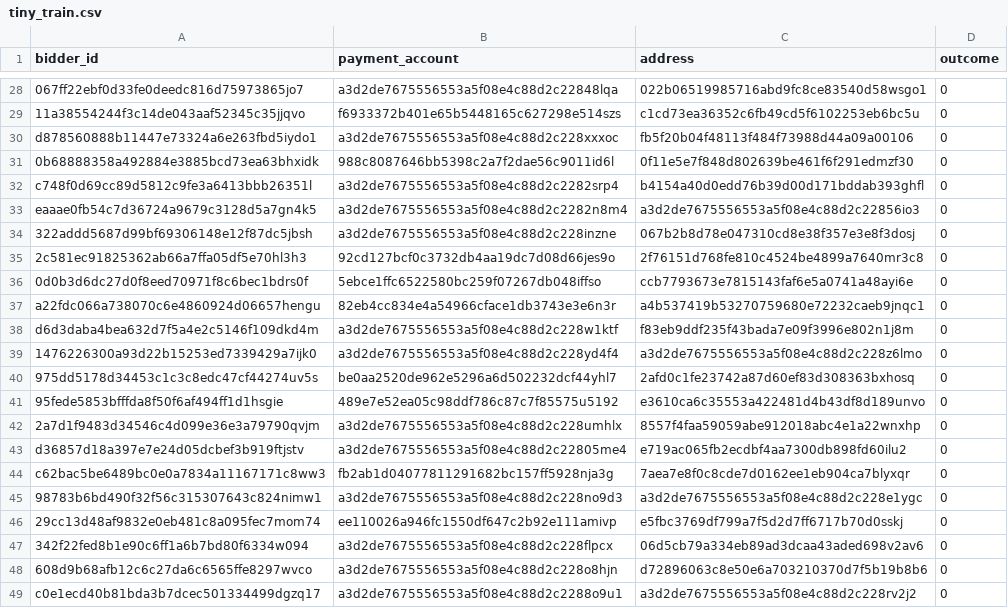
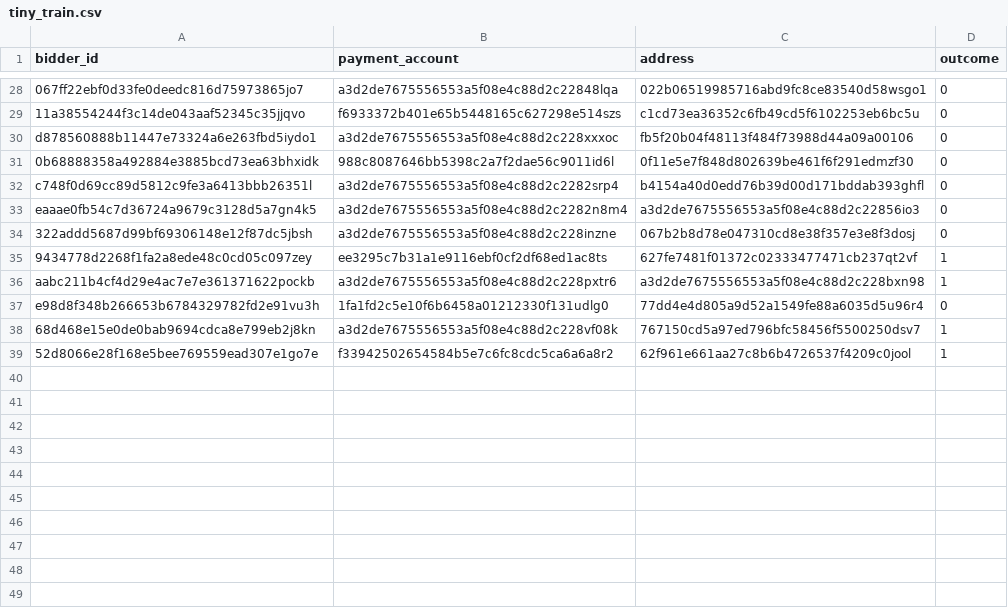
Before and after one commit to rashmiojha/BidBot-Identification, a CSV file: data/tiny_train.csv, drawn as a sheet; only a part is shown, gaps mark what is left out.

Commit message:
reduced data

```diff
--- a/data/tiny_train.csv
+++ b/data/tiny_train.csv
@@ -34,16 +34,6 @@ eaaae0fb54c7d36724a9679c3128d5a7gn4k5,a3d2de7675556553a5f08e4c88d2c2282n8m4,a3d2
 322addd5687d99bf69306148e12f87dc5jbsh,a3d2de7675556553a5f08e4c88d2c228inzne,067b2b8d78e047310cd8e38f357e3e8f3dosj,0
-2c581ec91825362ab66a7ffa05df5e70hl3h3,92cd127bcf0c3732db4aa19dc7d08d66jes9o,2f76151d768fe810c4524be4899a7640mr3c8,0
-0d0b3d6dc27d0f8eed70971f8c6bec1bdrs0f,5ebce1ffc6522580bc259f07267db048iffso,ccb7793673e7815143faf6e5a0741a48ayi6e,0
-a22fdc066a738070c6e4860924d06657hengu,82eb4cc834e4a54966cface1db3743e3e6n3r,a4b537419b53270759680e72232caeb9jnqc1,0
-d6d3daba4bea632d7f5a4e2c5146f109dkd4m,a3d2de7675556553a5f08e4c88d2c228w1ktf,f83eb9ddf235f43bada7e09f3996e802n1j8m,0
-1476226300a93d22b15253ed7339429a7ijk0,a3d2de7675556553a5f08e4c88d2c228yd4f4,a3d2de7675556553a5f08e4c88d2c228z6lmo,0
-975dd5178d34453c1c3c8edc47cf44274uv5s,be0aa2520de962e5296a6d502232dcf44yhl7,2afd0c1fe23742a87d60ef83d308363bxhosq,0
-95fede5853bfffda8f50f6af494ff1d1hsgie,489e7e52ea05c98ddf786c87c7f85575u5192,e3610ca6c35553a422481d4b43df8d189unvo,0
-2a7d1f9483d34546c4d099e36e3a79790qvjm,a3d2de7675556553a5f08e4c88d2c228umhlx,8557f4faa59059abe912018abc4e1a22wnxhp,0
-d36857d18a397e7e24d05dcbef3b919ftjstv,a3d2de7675556553a5f08e4c88d2c22805me4,e719ac065fb2ecdbf4aa7300db898fd60ilu2,0
-c62bac5be6489bc0e0a7834a11167171c8ww3,fb2ab1d04077811291682bc157ff5928nja3g,7aea7e8f0c8cde7d0162ee1eb904ca7blyxqr,0
-98783b6bd490f32f56c315307643c824nimw1,a3d2de7675556553a5f08e4c88d2c228no9d3,a3d2de7675556553a5f08e4c88d2c228e1ygc,0
-29cc13d48af9832e0eb481c8a095fec7mom74,ee110026a946fc1550df647c2b92e111amivp,e5fbc3769df799a7f5d2d7ff6717b70d0sskj,0
-342f22fed8b1e90c6ff1a6b7bd80f6334w094,a3d2de7675556553a5f08e4c88d2c228flpcx,06d5cb79a334eb89ad3dcaa43aded698v2av6,0
-608d9b68afb12c6c27da6c6565ffe8297wvco,a3d2de7675556553a5f08e4c88d2c228o8hjn,d72896063c8e50e6a703210370d7f5b19b8b6,0
-c0e1ecd40b81bda3b7dcec501334499dgzq17,a3d2de7675556553a5f08e4c88d2c2288o9u1,a3d2de7675556553a5f08e4c88d2c228rv2j2,0
+9434778d2268f1fa2a8ede48c0cd05c097zey,ee3295c7b31a1e9116ebf0cf2df68ed1ac8ts,627fe7481f01372c02333477471cb237qt2vf,1
+aabc211b4cf4d29e4ac7e7e361371622pockb,a3d2de7675556553a5f08e4c88d2c228pxtr6,a3d2de7675556553a5f08e4c88d2c228bxn98,1
+e98d8f348b266653b6784329782fd2e91vu3h,1fa1fd2c5e10f6b6458a01212330f131udlg0,77dd4e4d805a9d52a1549fe88a6035d5u96r4,0
+68d468e15e0de0bab9694cdca8e799eb2j8kn,a3d2de7675556553a5f08e4c88d2c228vf08k,767150cd5a97ed796bfc58456f5500250dsv7,1
+52d8066e28f168e5bee769559ead307e1go7e,f33942502654584b5e7c6fc8cdc5ca6a6a8r2,62f961e661aa27c8b6b4726537f4209c0jool,1
```
Also changed, not shown: 1 other file.
